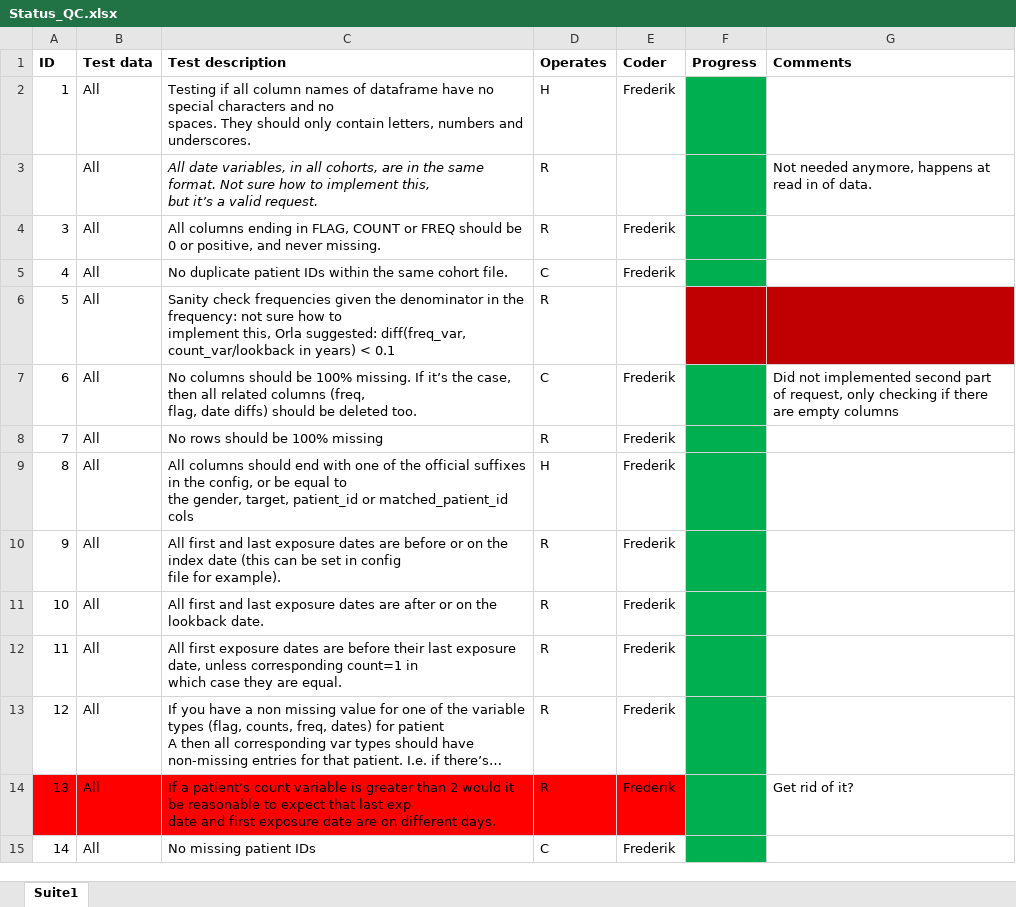
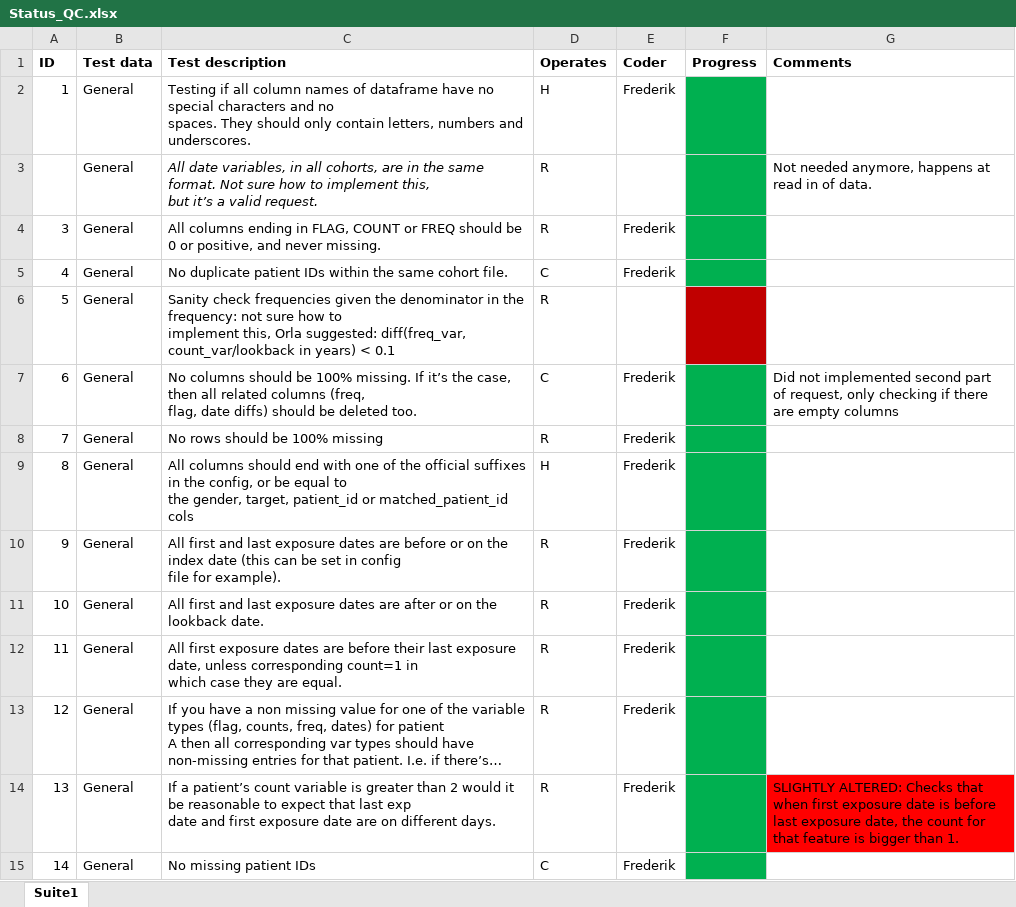
Before and after one commit to jzhao0802/paqc, an Excel workbook: paqc/data/Status_QC.xlsx, sheet Suite1, drawn as a sheet; only a part is shown; long unchanged cells end in …; values as stored, in another font and other column widths than the file's, no borders; the diff covers the shown part only; the diff names each change by its address in the sheet, - before the commit and + after, or states it on an @@ line.

Commit message:
adding comparison QCs to the driver and config checking

```diff
--- a/paqc/data/Status_QC.xlsx (sheet Suite1)
+++ b/paqc/data/Status_QC.xlsx (sheet Suite1)
-B2:B15 (Test data): All
+B2:B15 (Test data): General
-G6 fill: #C00000
+G6 fill: none
-A14:E14 fill: #FF0000
+A14:E14 fill: none
-G14 (Comments): Get rid of it?
+G14 (Comments): SLIGHTLY ALTERED: Checks that when first exposure date is before last exposure date, the count for that feature is bigger than 1.
-G14 fill: none
+G14 fill: #FF0000
```
Also changed, not shown: 9 removed rows, 15 edited cells and cell formats elsewhere in this sheet, 5 other files.
